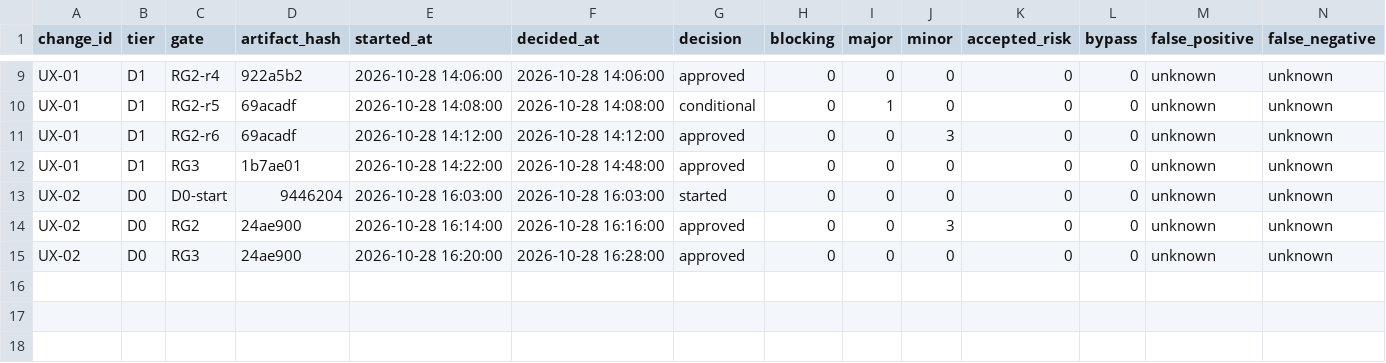
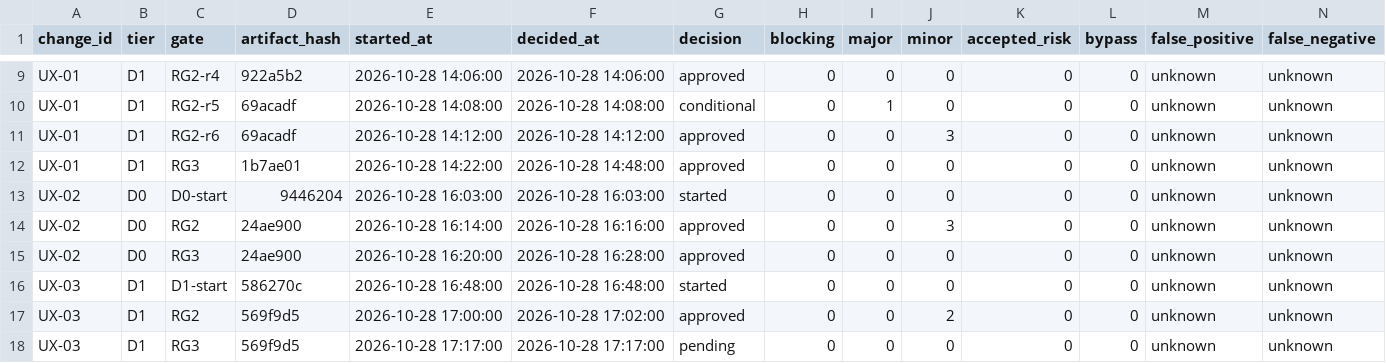
Before and after one commit to wu908/topicai, a CSV file: docs/reviews/pilot-log.csv, drawn as a sheet; only a part is shown, gaps mark what is left out; rows hold the shown columns only; the diff names each change by its address in the sheet, - before the commit and + after, or states it on an @@ line.

```diff
--- a/docs/reviews/pilot-log.csv
+++ b/docs/reviews/pilot-log.csv
+row 16: UX-03 | D1 | D1-start | 586270c | 2026-10-28 16:48:00 | 2026-10-28 16:48:00 | started | 0 | 0 | 0 | 0 | 0 | unknown | unknown
+row 17: UX-03 | D1 | RG2 | 569f9d5 | 2026-10-28 17:00:00 | 2026-10-28 17:02:00 | approved | 0 | 0 | 2 | 0 | 0 | unknown | unknown
+row 18: UX-03 | D1 | RG3 | 569f9d5 | 2026-10-28 17:17:00 | 2026-10-28 17:17:00 | pending | 0 | 0 | 0 | 0 | 0 | unknown | unknown
```
Also changed, not shown: 3 other files.
